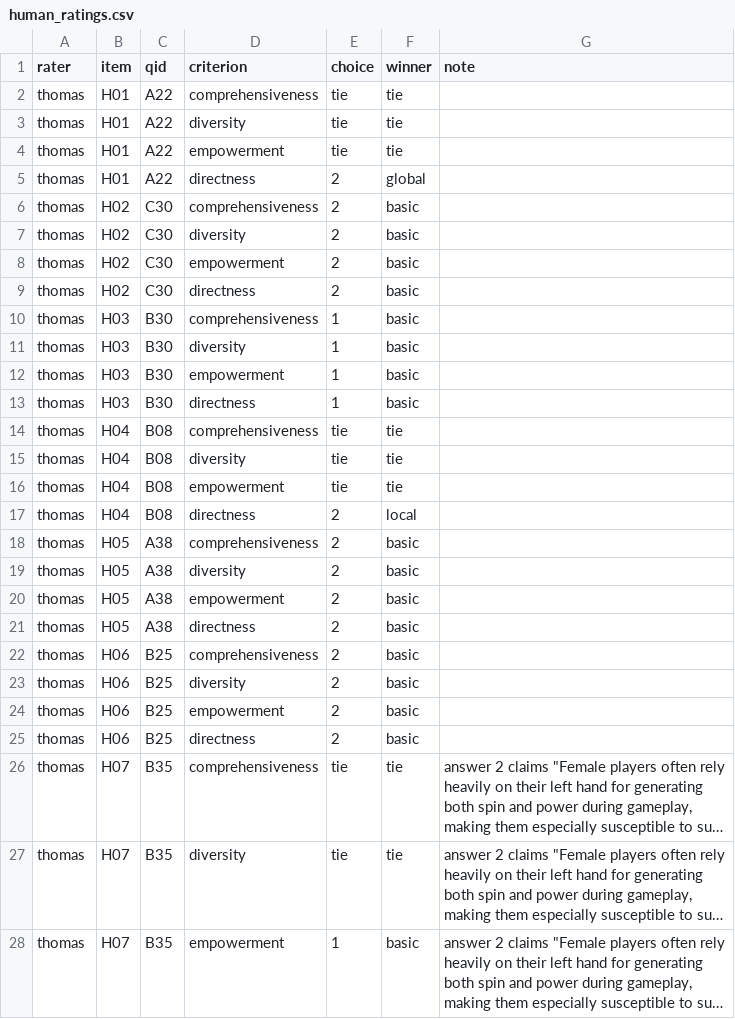
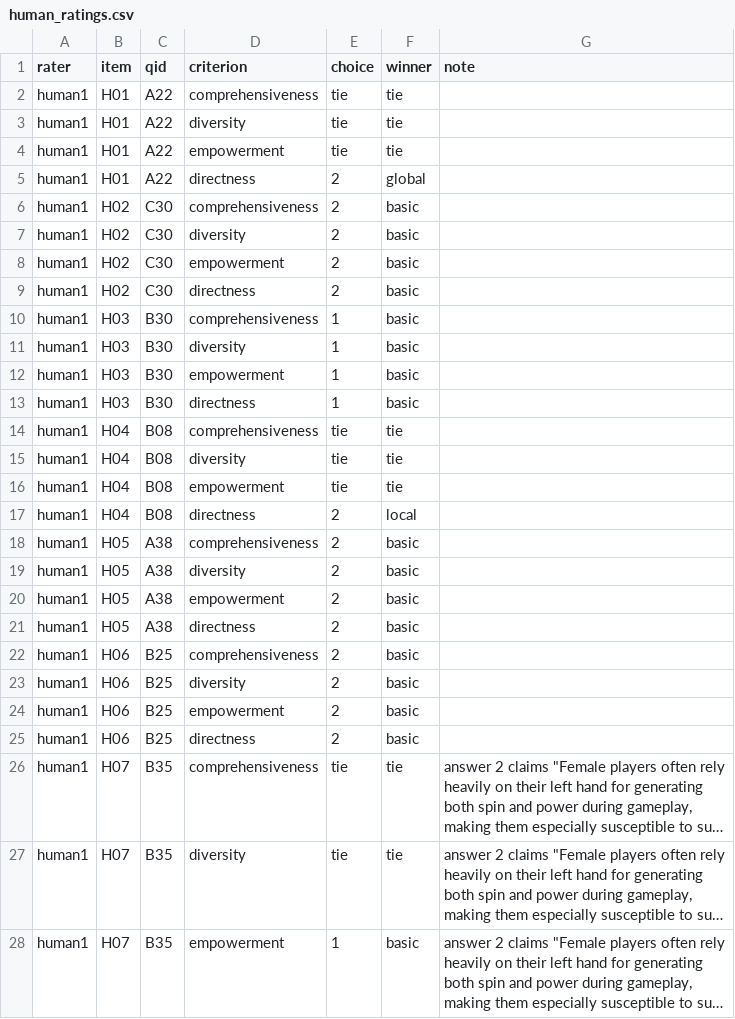
Before and after one commit to tom8to888/dne-graphrag, a CSV file: results/human_ratings.csv, drawn as a sheet; only a part is shown; long unchanged cells end in …; the diff covers the shown part only; the diff names each change by its address in the sheet, - before the commit and + after, or states it on an @@ line.

Commit message:
Code clean-up: remove unused functions and a stale results file, fail loudly on missing data and failed Kaggle runs, safe archive extraction, anonymous rater labels, clearer docs

```diff
--- a/results/human_ratings.csv
+++ b/results/human_ratings.csv
-A2:A28 (rater): thomas
+A2:A28 (rater): human1
```
Also changed, not shown: 133 edited cells elsewhere in this file, results/tables/human_agreement.csv, results/tables/human_agreement_by_criterion.csv, 45 other files.
